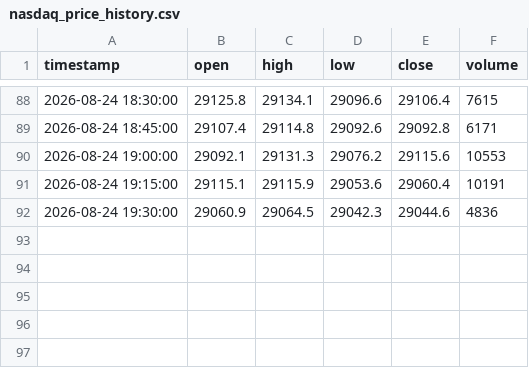
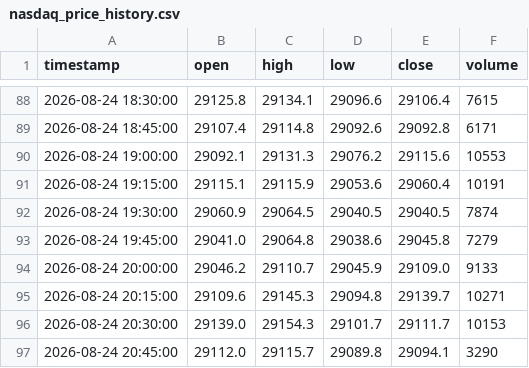
Before and after one commit to SASCilore/jarvistradelikeaboss, a CSV file: state/nasdaq_price_history.csv, drawn as a sheet; only a part is shown, gaps mark what is left out.

```diff
--- a/state/nasdaq_price_history.csv
+++ b/state/nasdaq_price_history.csv
@@ -91,2 +91,7 @@ timestamp,open,high,low,close,volume
 2026-08-24 19:15:00,29115.1,29115.9,29053.6,29060.4,10191
-2026-08-24 19:30:00,29060.9,29064.5,29042.3,29044.6,4836
+2026-08-24 19:30:00,29060.9,29064.5,29040.5,29040.5,7874
+2026-08-24 19:45:00,29041.0,29064.8,29038.6,29045.8,7279
+2026-08-24 20:00:00,29046.2,29110.7,29045.9,29109.0,9133
+2026-08-24 20:15:00,29109.6,29145.3,29094.8,29139.7,10271
+2026-08-24 20:30:00,29139.0,29154.3,29101.7,29111.7,10153
+2026-08-24 20:45:00,29112.0,29115.7,29089.8,29094.1,3290
```
Also changed, not shown: state/nasdaq_daily_history.csv, state/nasdaq_equity_history.csv, 1 other file.
